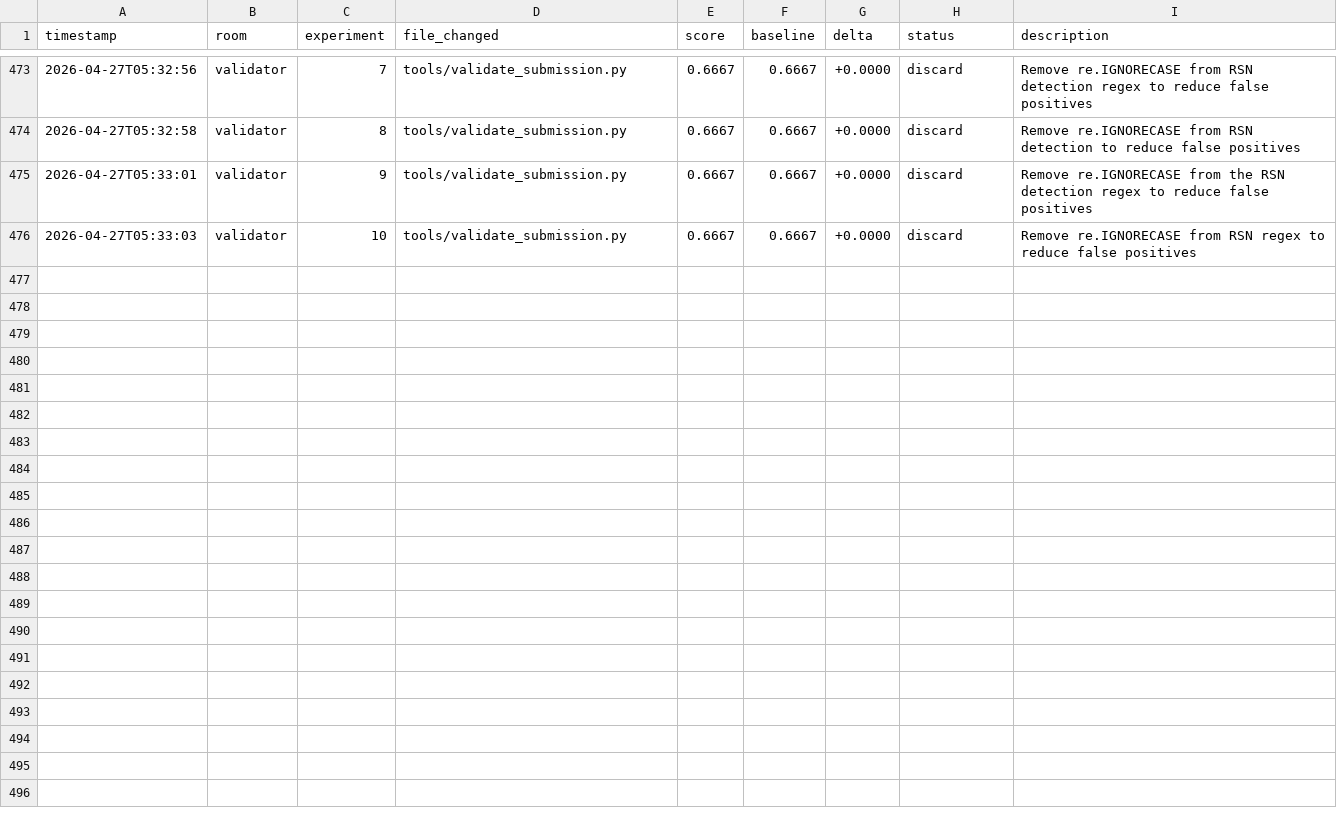
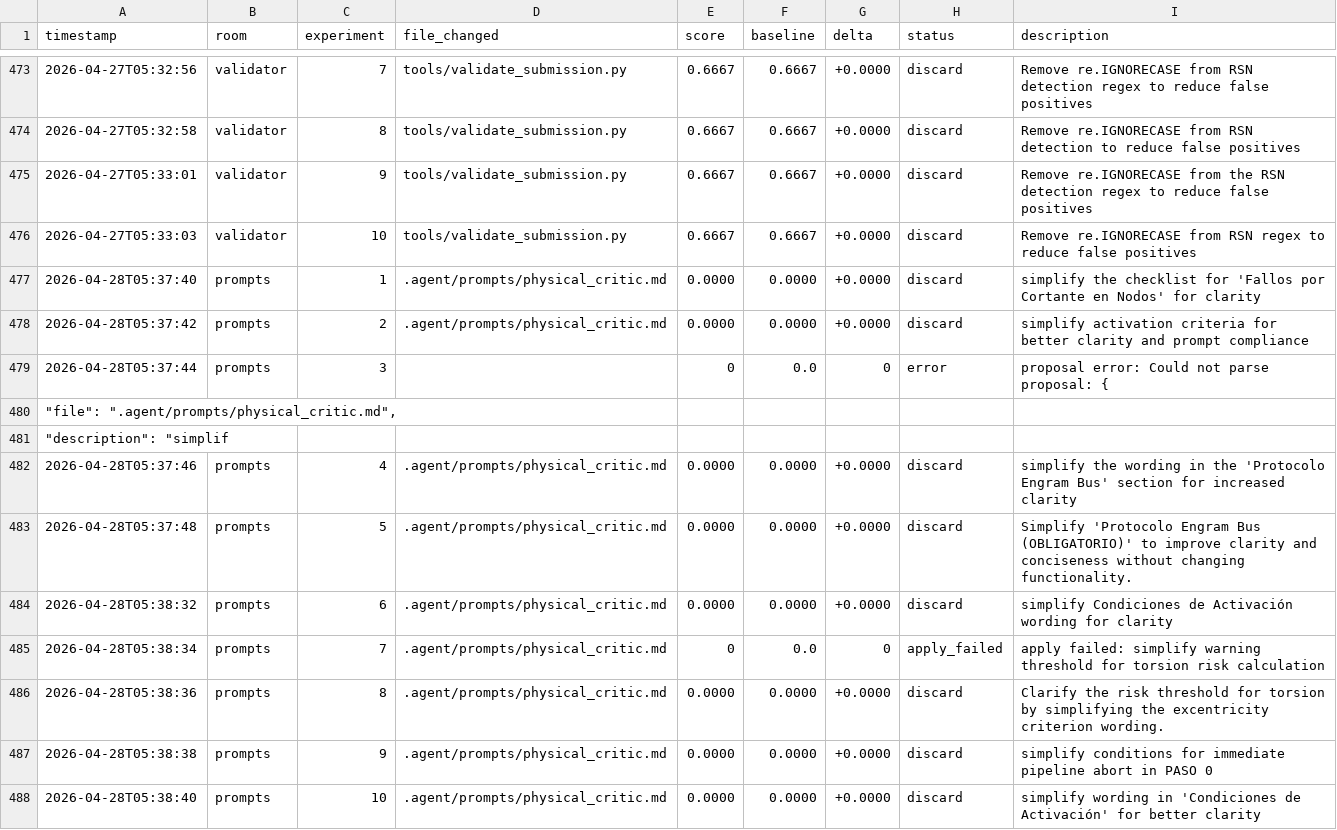
Before and after one commit to Mikisbell/A-Cyber-Physical-Digital-Twin-Framework, a TSV file: .agent/autoresearch/results.tsv, drawn as a sheet; only a part is shown, gaps mark what is left out; the diff names each change by its address in the sheet, - before the commit and + after, or states it on an @@ line.

Commit message:
autoresearch: nightly self-improvement run 2026-04-28

```diff
--- a/.agent/autoresearch/results.tsv
+++ b/.agent/autoresearch/results.tsv
+row 477: 2026-04-28T05:37:40 | prompts | 1 | .agent/prompts/physical_critic.md | 0.0000 | 0.0000 | +0.0000 | discard | simplify the checklist for 'Fallos por Cortante en Nodos' for clarity
+row 478: 2026-04-28T05:37:42 | prompts | 2 | .agent/prompts/physical_critic.md | 0.0000 | 0.0000 | +0.0000 | discard | simplify activation criteria for better clarity and prompt compliance
+row 479: 2026-04-28T05:37:44 | prompts | 3 |  | 0 | 0.0 | 0 | error | proposal error: Could not parse proposal: {
+row 480: "file": ".agent/prompts/physical_critic.md",
+row 481: "description": "simplif
+row 482: 2026-04-28T05:37:46 | prompts | 4 | .agent/prompts/physical_critic.md | 0.0000 | 0.0000 | +0.0000 | discard | simplify the wording in the 'Protocolo Engram Bus' section for increased clarity
+row 483: 2026-04-28T05:37:48 | prompts | 5 | .agent/prompts/physical_critic.md | 0.0000 | 0.0000 | +0.0000 | discard | Simplify 'Protocolo Engram Bus (OBLIGATORIO)' to improve clarity and conciseness without changing functionality.
+row 484: 2026-04-28T05:38:32 | prompts | 6 | .agent/prompts/physical_critic.md | 0.0000 | 0.0000 | +0.0000 | discard | simplify Condiciones de Activación wording for clarity
+row 485: 2026-04-28T05:38:34 | prompts | 7 | .agent/prompts/physical_critic.md | 0 | 0.0 | 0 | apply_failed | apply failed: simplify warning threshold for torsion risk calculation
+row 486: 2026-04-28T05:38:36 | prompts | 8 | .agent/prompts/physical_critic.md | 0.0000 | 0.0000 | +0.0000 | discard | Clarify the risk threshold for torsion by simplifying the excentricity criterion wording.
+row 487: 2026-04-28T05:38:38 | prompts | 9 | .agent/prompts/physical_critic.md | 0.0000 | 0.0000 | +0.0000 | discard | simplify conditions for immediate pipeline abort in PASO 0
+row 488: 2026-04-28T05:38:40 | prompts | 10 | .agent/prompts/physical_critic.md | 0.0000 | 0.0000 | +0.0000 | discard | simplify wording in 'Condiciones de Activación' for better clarity
```
